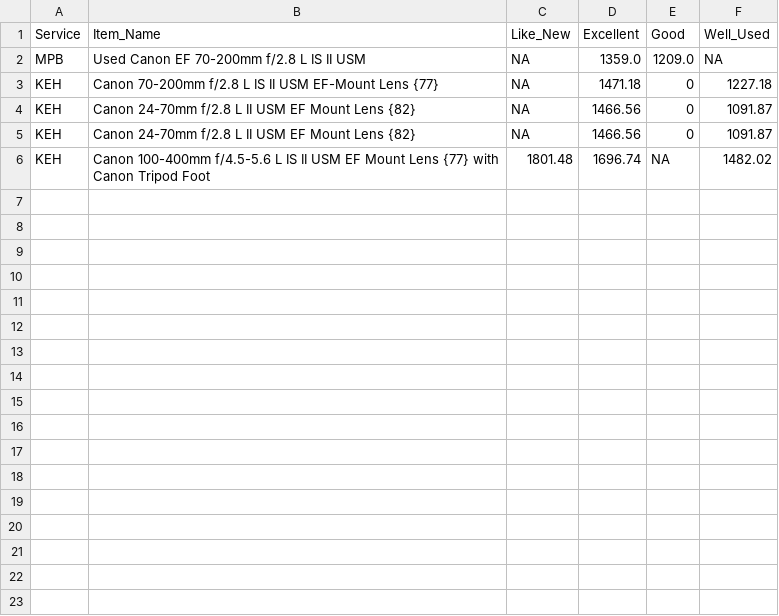
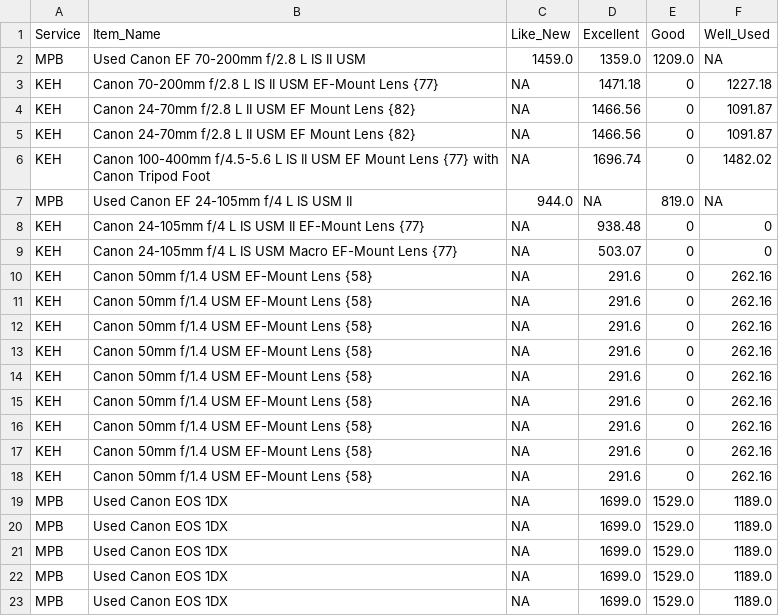
Before and after one commit to jmiko4/Python, a CSV file: Wishlist_Program/wishlist.csv, drawn as a sheet.

```diff
--- a/Wishlist_Program/wishlist.csv
+++ b/Wishlist_Program/wishlist.csv
@@ -1,3 +1,3 @@
 Service,Item_Name,Like_New,Excellent,Good,Well_Used
-MPB,Used Canon EF 70-200mm f/2.8 L IS II USM,NA,1359.0,1209.0,NA
+MPB,Used Canon EF 70-200mm f/2.8 L IS II USM,1459.0,1359.0,1209.0,NA
 KEH,Canon 70-200mm f/2.8 L IS II USM EF-Mount Lens {77},NA,1471.18,0,1227.18
@@ -5,2 +5,19 @@ KEH,Canon 24-70mm f/2.8 L II USM EF Mount Lens {82},NA,1466.56,0,1091.87
 KEH,Canon 24-70mm f/2.8 L II USM EF Mount Lens {82},NA,1466.56,0,1091.87
-KEH,Canon 100-400mm f/4.5-5.6 L IS II USM EF Mount Lens {77} with Canon Tripod Foot,1801.48,1696.74,NA,1482.02
+KEH,Canon 100-400mm f/4.5-5.6 L IS II USM EF Mount Lens {77} with Canon Tripod Foot,NA,1696.74,0,1482.02
+MPB,Used Canon EF 24-105mm f/4 L IS USM II,944.0,NA,819.0,NA
+KEH,Canon 24-105mm f/4 L IS USM II EF-Mount Lens {77},NA,938.48,0,0
+KEH,Canon 24-105mm f/4 L IS USM Macro EF-Mount Lens {77},NA,503.07,0,0
+KEH,Canon 50mm f/1.4 USM EF-Mount Lens {58},NA,291.6,0,262.16
+KEH,Canon 50mm f/1.4 USM EF-Mount Lens {58},NA,291.6,0,262.16
+KEH,Canon 50mm f/1.4 USM EF-Mount Lens {58},NA,291.6,0,262.16
+KEH,Canon 50mm f/1.4 USM EF-Mount Lens {58},NA,291.6,0,262.16
+KEH,Canon 50mm f/1.4 USM EF-Mount Lens {58},NA,291.6,0,262.16
+KEH,Canon 50mm f/1.4 USM EF-Mount Lens {58},NA,291.6,0,262.16
+KEH,Canon 50mm f/1.4 USM EF-Mount Lens {58},NA,291.6,0,262.16
+KEH,Canon 50mm f/1.4 USM EF-Mount Lens {58},NA,291.6,0,262.16
+KEH,Canon 50mm f/1.4 USM EF-Mount Lens {58},NA,291.6,0,262.16
+MPB,Used Canon EOS 1DX,NA,1699.0,1529.0,1189.0
+MPB,Used Canon EOS 1DX,NA,1699.0,1529.0,1189.0
+MPB,Used Canon EOS 1DX,NA,1699.0,1529.0,1189.0
+MPB,Used Canon EOS 1DX,NA,1699.0,1529.0,1189.0
+MPB,Used Canon EOS 1DX,NA,1699.0,1529.0,1189.0
```
Also changed, not shown: Wishlist_Program/urls.csv, 3 other files.
